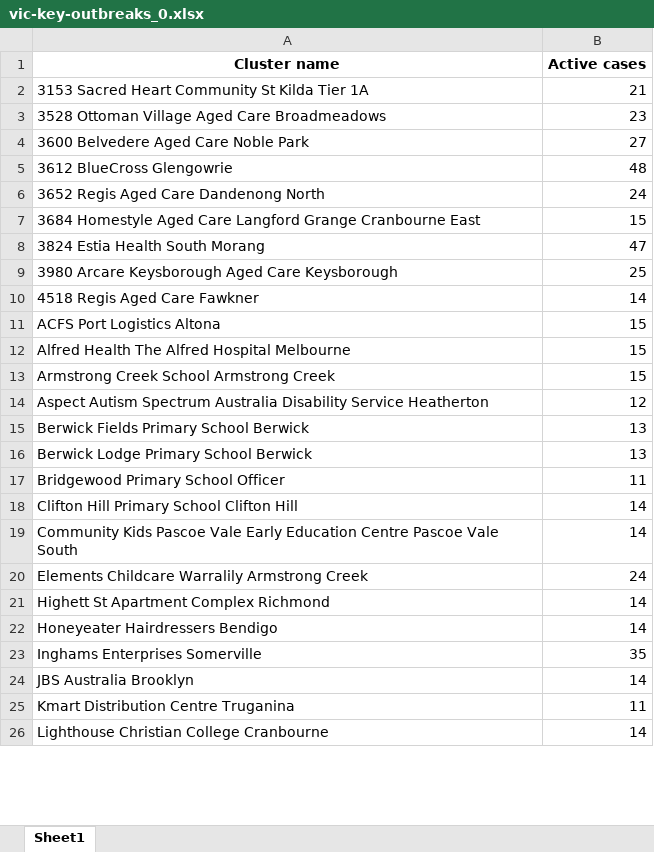
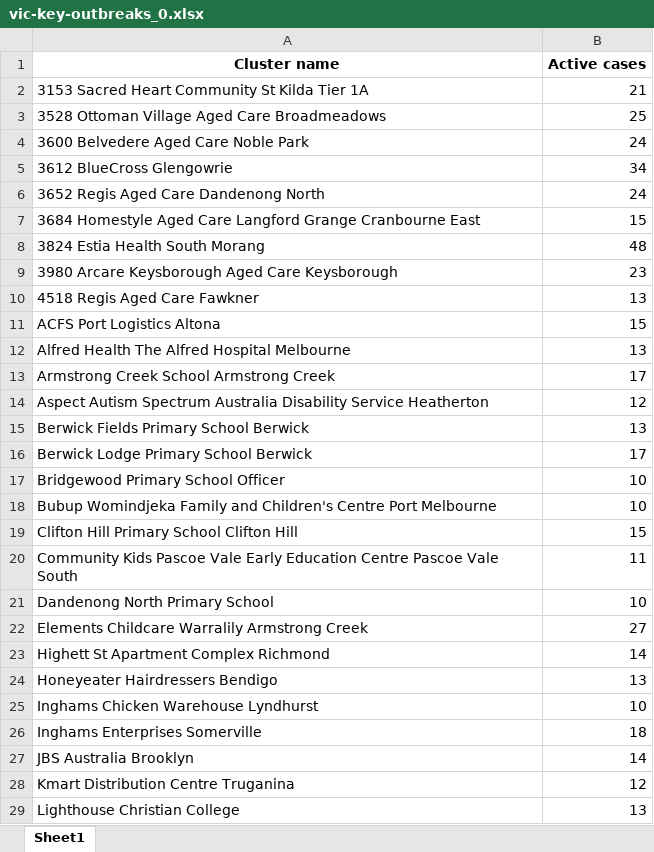
Before and after one commit to Mike-Honey/covid-19-outbreak-paths, an Excel workbook: vic-key-outbreaks_0.xlsx, sheet Sheet1, drawn as a sheet; only a part is shown; values as stored, in another font and other column widths than the file's, no borders; removed rows and columns are numbered as before the commit, all else as after; the diff covers the shown part only; the diff names each change by its address in the sheet, - before the commit and + after, or states it on an @@ line.

```diff
--- a/vic-key-outbreaks_0.xlsx (sheet Sheet1)
+++ b/vic-key-outbreaks_0.xlsx (sheet Sheet1)
-B3 (Active cases): 23
+B3 (Active cases): 25
-B4 (Active cases): 27
+B4 (Active cases): 24
-B5 (Active cases): 48
+B5 (Active cases): 34
-B8 (Active cases): 47
+B8 (Active cases): 48
-B9 (Active cases): 25
+B9 (Active cases): 23
-B10 (Active cases): 14
+B10 (Active cases): 13
-B12 (Active cases): 15
+B12 (Active cases): 13
-B13 (Active cases): 15
+B13 (Active cases): 17
-B16 (Active cases): 13
+B16 (Active cases): 17
-B17 (Active cases): 11
+B17 (Active cases): 10
+row 18: Bubup Womindjeka Family and Children's Centre Port Melbourne | 10
-B19 (Active cases): 14
+B19 (Active cases): 15
-B20 (Active cases): 14
+B20 (Active cases): 11
+row 21: Dandenong North Primary School | 10
-B22 (Active cases): 24
+B22 (Active cases): 27
-B24 (Active cases): 14
+B24 (Active cases): 13
+row 25: Inghams Chicken Warehouse Lyndhurst | 10
-B26 (Active cases): 35
+B26 (Active cases): 18
-B28 (Active cases): 11
+B28 (Active cases): 12
-row 26: Lighthouse Christian College Cranbourne | 14
+row 29: Lighthouse Christian College | 13
```
Also changed, not shown: 2 added rows, 3 removed rows and 12 edited cells elsewhere in this sheet, vic-key-outbreaks_archive.xlsx.
